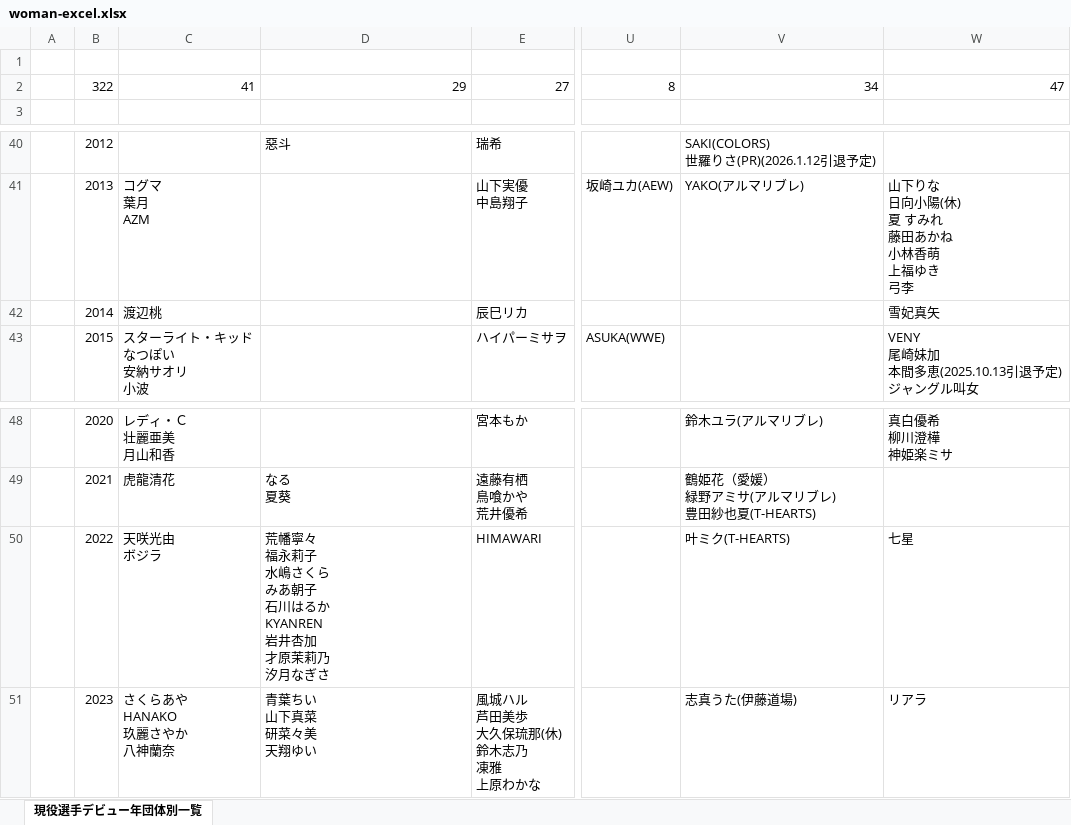
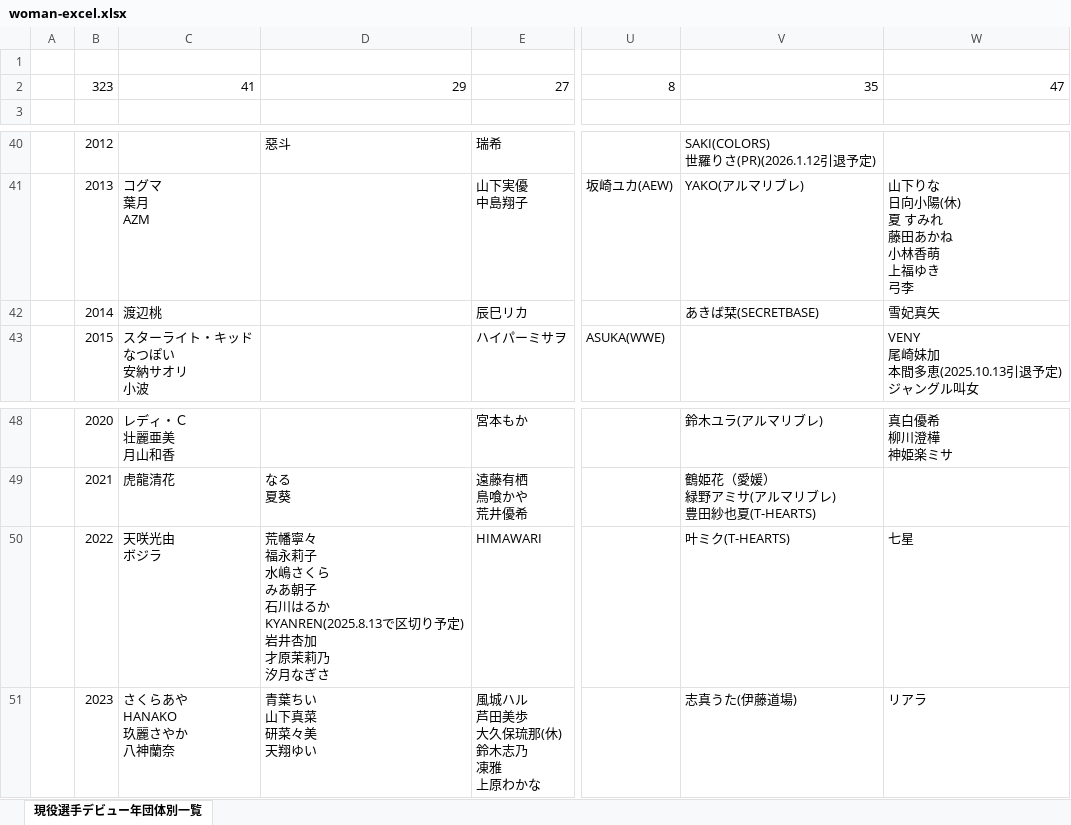
Before and after one commit to nakawankuma/joshi_wrestling_data, an Excel workbook: woman-excel.xlsx, sheet 現役選手デビュー年団体別一覧, drawn as a sheet; only a part is shown, gaps mark what is left out; values as stored, in another font and other column widths than the file's, no borders; table styles not drawn; ↵ is a line break in a cell; the diff names each change by its address in the sheet, - before the commit and + after, or states it on an @@ line.

Commit message:
KYANRENの一区切りを追記 あきば栞(SECRETBASE)を追加

```diff
--- a/woman-excel.xlsx (sheet 現役選手デビュー年団体別一覧)
+++ b/woman-excel.xlsx (sheet 現役選手デビュー年団体別一覧)
-B2: 322
+B2: 323
-V2: 34
+V2: 35
-V42: (empty)
+V42: あきば栞(SECRETBASE)
-D50: …はるか ↵ KYANREN ↵ 岩井杏加…
+D50: …はるか ↵ KYANREN(2025.8.13で区切り予定) ↵ 岩井杏加…
```
Also changed, not shown: 1 other file.
